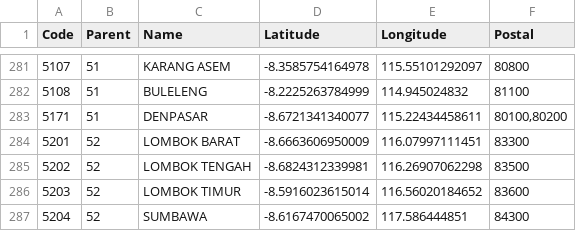
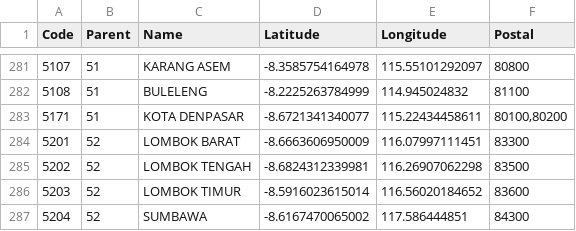
Before and after one commit to arofiqimaulana/Data-Wilayah-Indonesia, a CSV file: dataset/cities.csv, drawn as a sheet; only a part is shown, gaps mark what is left out.

Commit message:
add kota at bali

```diff
--- a/dataset/cities.csv
+++ b/dataset/cities.csv
@@ -282,3 +282,3 @@ Code,Parent,Name,Latitude,Longitude,Postal
 5108,51,BULELENG,-8.2225263784999,114.945024832,81100
-5171,51,DENPASAR,-8.6721341340077,115.22434458611,"80100,80200"
+5171,51,"KOTA DENPASAR",-8.6721341340077,115.22434458611,"80100,80200"
 5201,52,"LOMBOK BARAT",-8.6663606950009,116.07997111451,83300
```
